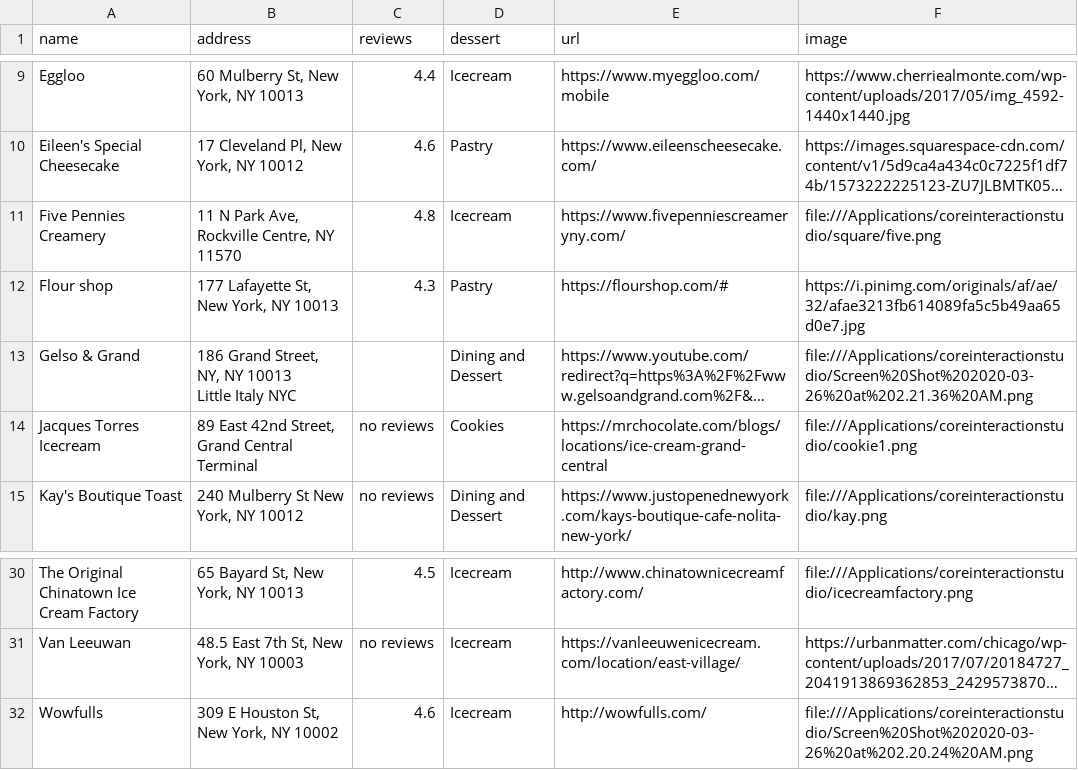
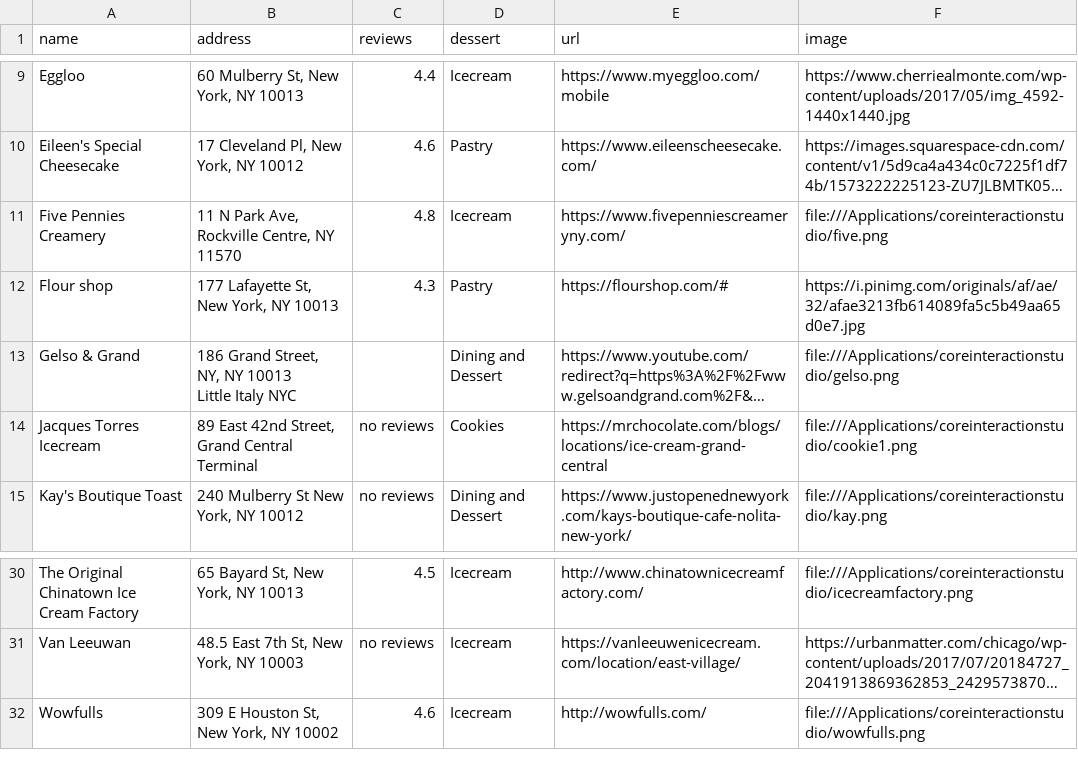
Before and after one commit to joe074/coreinteractionstudio, a CSV file: data - Sheet1.csv, drawn as a sheet; only a part is shown, gaps mark what is left out; long unchanged cells end in …; the diff names each change by its address in the sheet, - before the commit and + after, or states it on an @@ line.

```diff
--- a/data - Sheet1.csv
+++ b/data - Sheet1.csv
-F11 (image): file:///Applications/coreinteractionstudio/square/five.png
+F11 (image): file:///Applications/coreinteractionstudio/five.png
-F13 (image): file:///Applications/coreinteractionstudio/Screen%20Shot%202020-03-26%20at%202.21.36%20AM.png
+F13 (image): file:///Applications/coreinteractionstudio/gelso.png
-F32 (image): file:///Applications/coreinteractionstudio/Screen%20Shot%202020-03-26%20at%202.20.24%20AM.png
+F32 (image): file:///Applications/coreinteractionstudio/wowfulls.png
```
Also changed, not shown: 2 other files.
